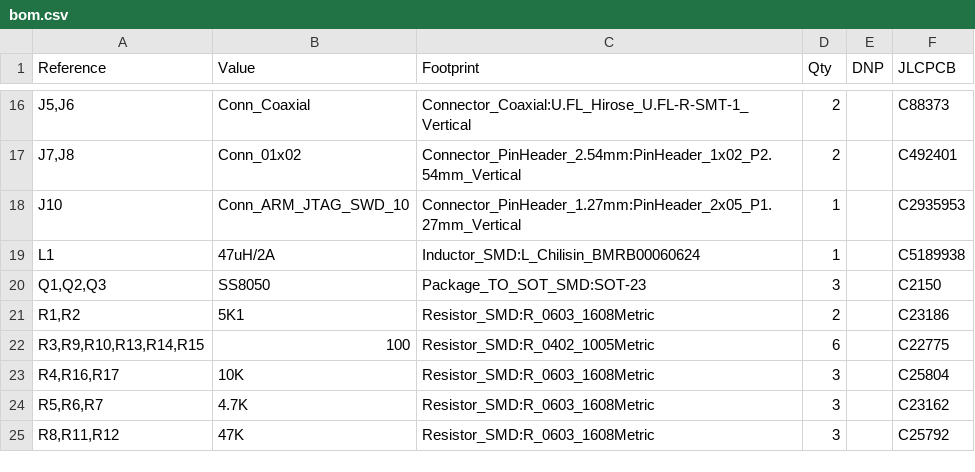
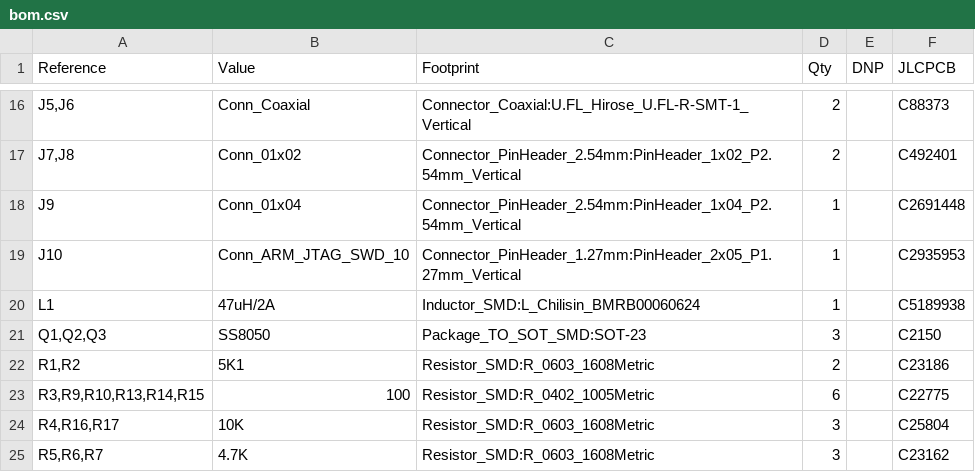
Before and after one commit to absmach/s0, a CSV file: modules/s0/production/bom.csv, drawn as a sheet; only a part is shown, gaps mark what is left out; the shorter side is filled out with more unchanged rows.

Commit message:
fix(s0): add UART header

```diff
--- a/modules/s0/production/bom.csv
+++ b/modules/s0/production/bom.csv
@@ -17,2 +17,3 @@
 "J7,J8","Conn_01x02","Connector_PinHeader_2.54mm:PinHeader_1x02_P2.54mm_Vertical","2","","C492401"
+"J9","Conn_01x04","Connector_PinHeader_2.54mm:PinHeader_1x04_P2.54mm_Vertical","1","","C2691448"
 "J10","Conn_ARM_JTAG_SWD_10","Connector_PinHeader_1.27mm:PinHeader_2x05_P1.27mm_Vertical","1","","C2935953"
```
Also changed, not shown: modules/s0/production/designators.csv, modules/s0/production/positions.csv, 4 other files.
